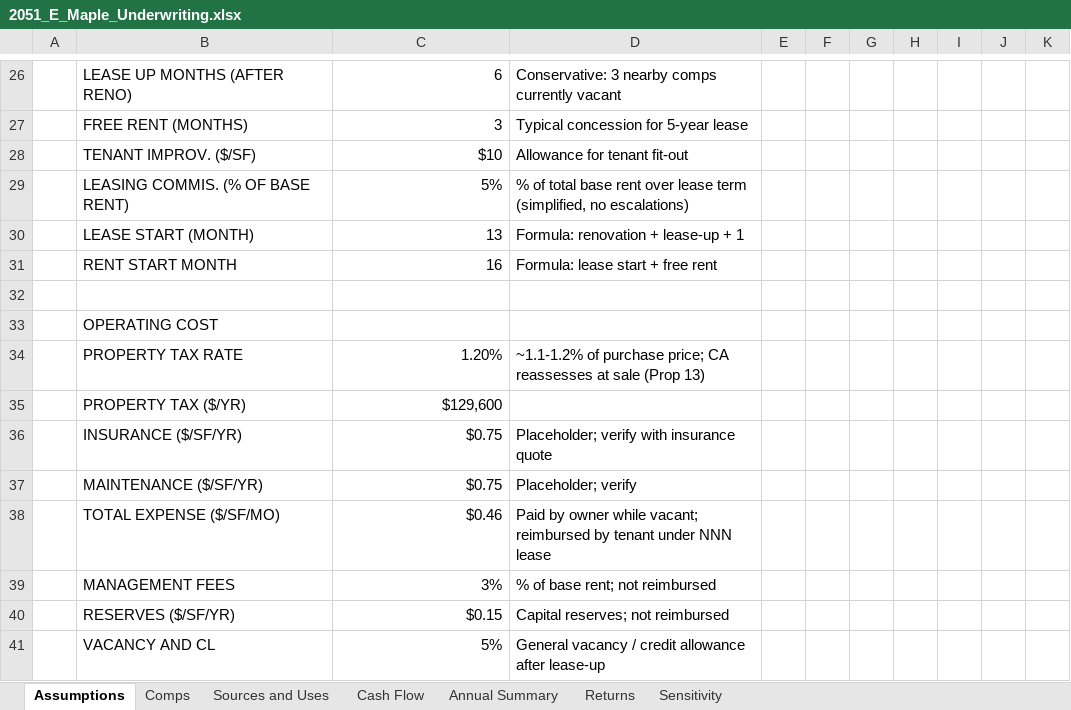
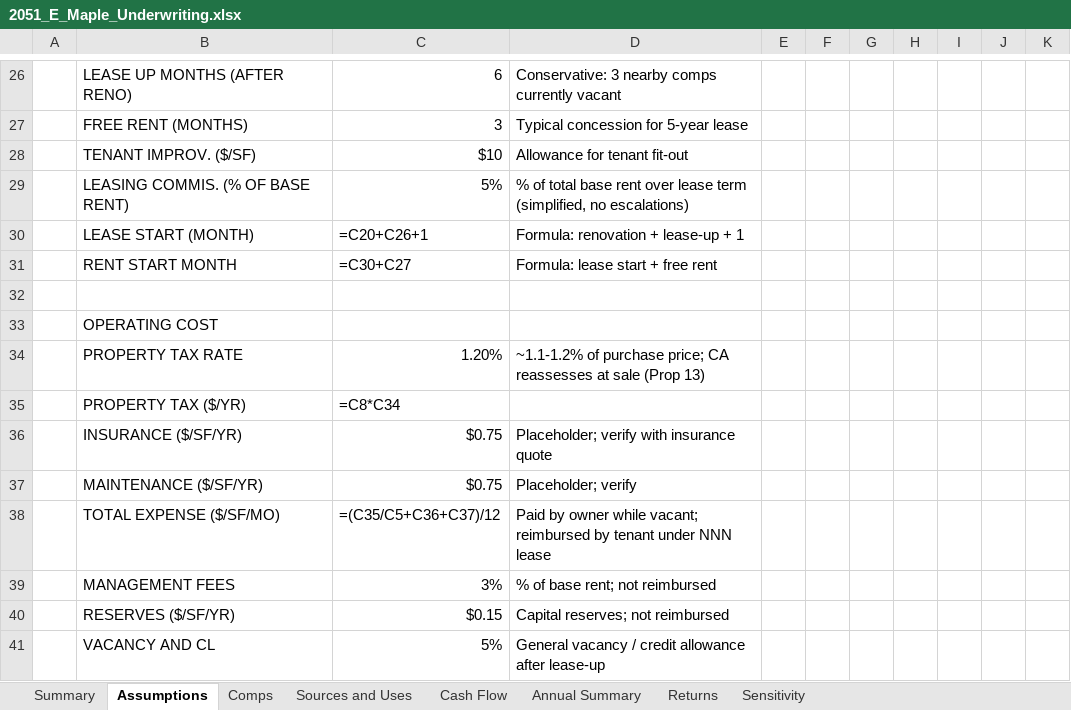
Before and after one commit to shauryakalbhor/shauryakalbhor.github.io, an Excel workbook: projects/2051-e-maple/2051_E_Maple_Underwriting.xlsx, sheet Assumptions, drawn as a sheet; only a part is shown, gaps mark what is left out; values as stored, in another font and other column widths than the file's, no cell formats; formulas without a stored value are shown as written; conditional formats not drawn; the diff covers the shown part only; the diff names each change by its address in the sheet, - before the commit and + after, or states it on an @@ line.

```diff
--- a/projects/2051-e-maple/2051_E_Maple_Underwriting.xlsx (sheet Assumptions)
+++ b/projects/2051-e-maple/2051_E_Maple_Underwriting.xlsx (sheet Assumptions)
+sheet tab: Summary
-C30: 13
+C30: =C20+C26+1
-C31: 16
+C31: =C30+C27
-C35: $129,600
+C35: =C8*C34
-C38: $0.46
+C38: =(C35/C5+C36+C37)/12
```
Also changed, not shown: 6 added rows, 2 removed rows and 16 edited cells elsewhere in this sheet, sheet Cash Flow, sheet Sensitivity, sheet Annual Summary, sheet Sources and Uses, sheet Returns, sheet Comps, cell formats.
